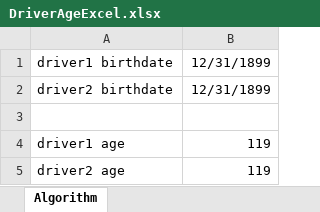
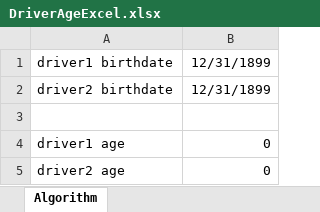
Before and after one commit to popcsenge/git_training_sandbox, an Excel workbook: Zsuzsi_Schliffer/Training/Training1/DriverAgeExcel.xlsx, sheet Algorithm, drawn as a sheet; values as stored, in another font and other column widths than the file's, no borders; the diff names each change by its address in the sheet, - before the commit and + after, or states it on an @@ line.

```diff
--- a/Zsuzsi_Schliffer/Training/Training1/DriverAgeExcel.xlsx (sheet Algorithm)
+++ b/Zsuzsi_Schliffer/Training/Training1/DriverAgeExcel.xlsx (sheet Algorithm)
-B4:B5: 119
+B4:B5: 0
```
Also changed, not shown: sheet Skye Lookup Input, sheet Skye Lookup Output, 3 other files.
